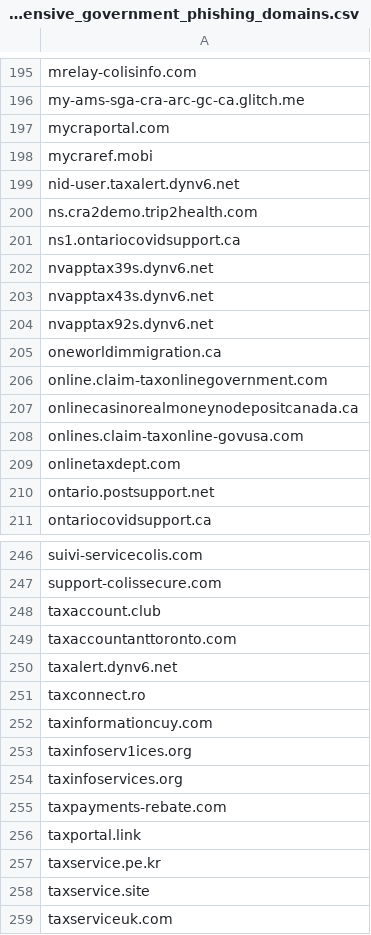
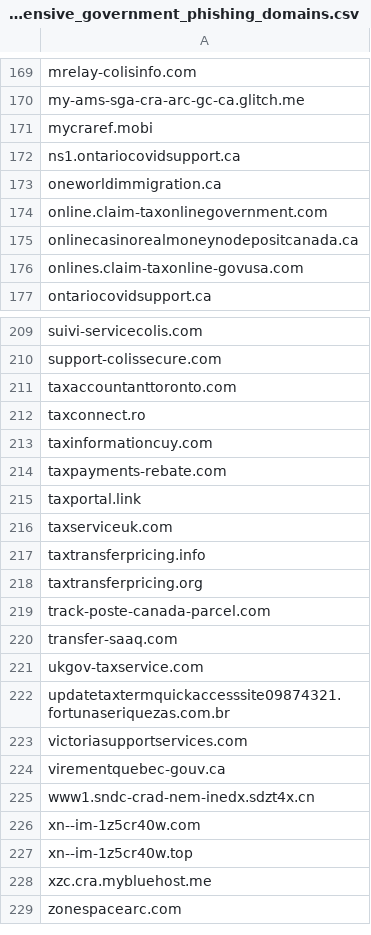
Before and after one commit to Phishcan/phishcan-data, a CSV file: api/government/comprehensive_government_phishing_domains.csv, drawn as a sheet; only a part is shown, gaps mark what is left out; the shorter side is filled out with more unchanged rows; the diff covers the shown part only; the diff names each change by its address in the sheet, - before the commit and + after, or states it on an @@ line.

```diff
--- a/api/government/comprehensive_government_phishing_domains.csv
+++ b/api/government/comprehensive_government_phishing_domains.csv
-row 197: mycraportal.com
-row 199: nid-user.taxalert.dynv6.net
-row 200: ns.cra2demo.trip2health.com
-row 202: nvapptax39s.dynv6.net
-row 203: nvapptax43s.dynv6.net
-row 204: nvapptax92s.dynv6.net
-row 209: onlinetaxdept.com
-row 210: ontario.postsupport.net
-row 248: taxaccount.club
-row 250: taxalert.dynv6.net
-row 253: taxinfoserv1ices.org
-row 254: taxinfoservices.org
-row 257: taxservice.pe.kr
-row 258: taxservice.site
```
Also changed, not shown: 30 removed rows elsewhere in this file, api/utilities/comprehensive_utilities_phishing_domains.csv, 12 other files.
